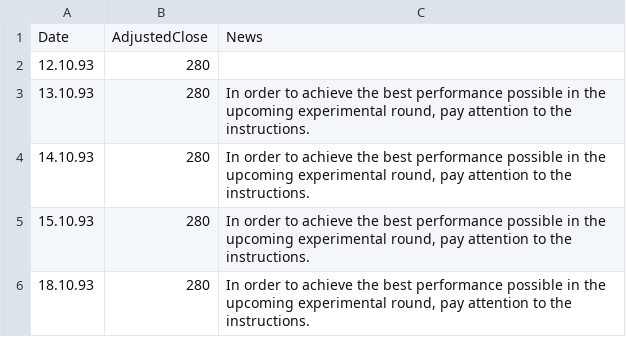
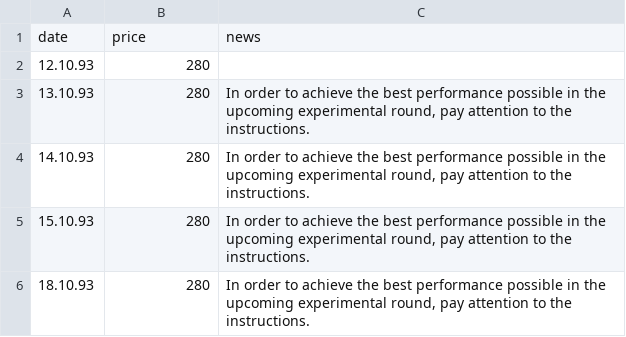
Before and after one commit to Zurich-Trading-Simulator/OtreeZTS, a CSV file: _static/ZTS/timeseries_files/demo_1.csv, drawn as a sheet; only a part is shown; removed rows and columns are numbered as before the commit, all else as after; the diff names each change by its address in the sheet, - before the commit and + after, or states it on an @@ line.

```diff
--- a/_static/ZTS/timeseries_files/demo_1.csv
+++ b/_static/ZTS/timeseries_files/demo_1.csv
-row 1: Date | AdjustedClose | News
+row 1: date | price | news
```
Also changed, not shown: _static/ZTS/timeseries_files/demo_2.csv, _static/ZTS/timeseries_files/demo_3.csv, 12 other files.
